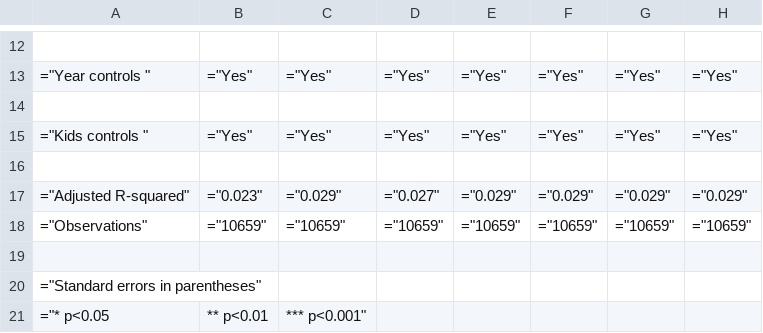
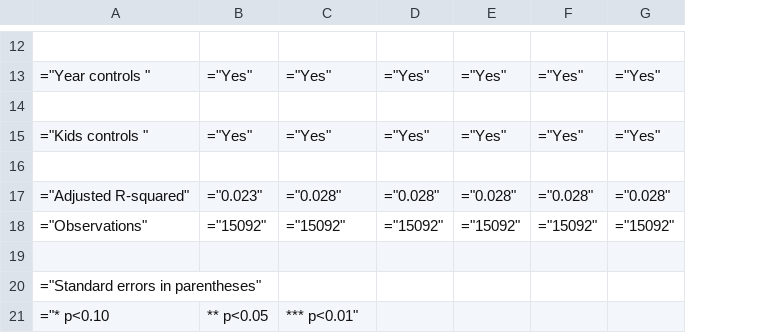
Before and after one commit to lnsongxf/RetirementConsumptionPSID, a CSV file: Results/EulerEquation/EE_PSID_Control_for_kids_and_year.csv, drawn as a sheet; only a part is shown, gaps mark what is left out; the diff covers the shown part only; the diff names each change by its address in the sheet, - before the commit and + after, or states it on an @@ line.

```diff
--- a/Results/EulerEquation/EE_PSID_Control_for_kids_and_year.csv
+++ b/Results/EulerEquation/EE_PSID_Control_for_kids_and_year.csv
-column H, rows 13-18: ="Yes" |  | ="Yes" |  | ="0.029" | ="10659"
-C17: ="0.029"
+C17: ="0.028"
-D17: ="0.027"
+D17: ="0.028"
-E17: ="0.029"
+E17: ="0.028"
-F17: ="0.029"
+F17: ="0.028"
-G17: ="0.029"
+G17: ="0.028"
-B18: ="10659"
+B18: ="15092"
-C18: ="10659"
+C18: ="15092"
-D18: ="10659"
+D18: ="15092"
-E18: ="10659"
+E18: ="15092"
-F18: ="10659"
+F18: ="15092"
-G18: ="10659"
+G18: ="15092"
-A21: ="* p<0.05
+A21: ="* p<0.10
-B21: ** p<0.01
+B21: ** p<0.05
-C21: *** p<0.001"
+C21: *** p<0.01"
```
Also changed, not shown: 26 edited cells elsewhere in this file, Results/EulerEquation/EE_PSID.csv, 6 other files.
